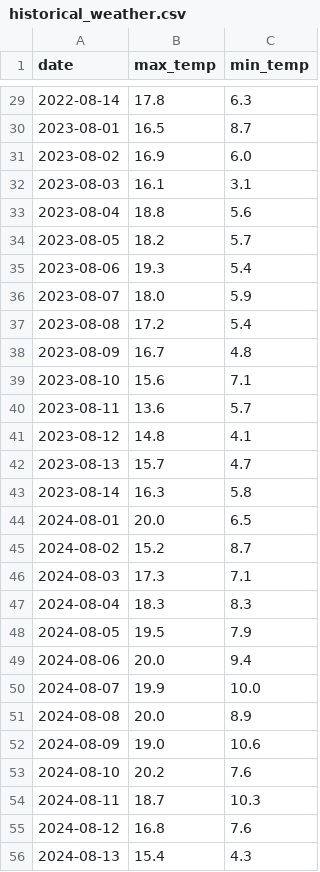
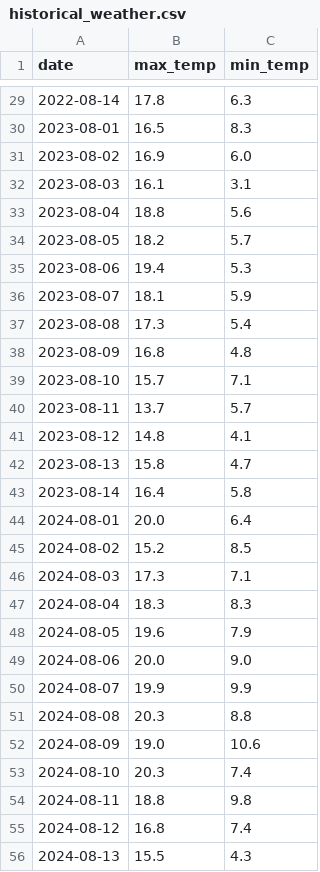
Before and after one commit to anr3123-star/weather-tracker, a CSV file: historical_weather.csv, drawn as a sheet; only a part is shown, gaps mark what is left out; the diff covers the shown part only.

```diff
--- a/historical_weather.csv
+++ b/historical_weather.csv
@@ -29,3 +29,3 @@ date,max_temp,min_temp
 2022-08-14,17.8,6.3
-2023-08-01,16.5,8.7
+2023-08-01,16.5,8.3
 2023-08-02,16.9,6.0
@@ -34,23 +34,23 @@ date,max_temp,min_temp
 2023-08-05,18.2,5.7
-2023-08-06,19.3,5.4
-2023-08-07,18.0,5.9
-2023-08-08,17.2,5.4
-2023-08-09,16.7,4.8
-2023-08-10,15.6,7.1
-2023-08-11,13.6,5.7
+2023-08-06,19.4,5.3
+2023-08-07,18.1,5.9
+2023-08-08,17.3,5.4
+2023-08-09,16.8,4.8
+2023-08-10,15.7,7.1
+2023-08-11,13.7,5.7
 2023-08-12,14.8,4.1
-2023-08-13,15.7,4.7
-2023-08-14,16.3,5.8
-2024-08-01,20.0,6.5
-2024-08-02,15.2,8.7
+2023-08-13,15.8,4.7
+2023-08-14,16.4,5.8
+2024-08-01,20.0,6.4
+2024-08-02,15.2,8.5
 2024-08-03,17.3,7.1
 2024-08-04,18.3,8.3
-2024-08-05,19.5,7.9
-2024-08-06,20.0,9.4
-2024-08-07,19.9,10.0
-2024-08-08,20.0,8.9
+2024-08-05,19.6,7.9
+2024-08-06,20.0,9.0
+2024-08-07,19.9,9.9
+2024-08-08,20.3,8.8
 2024-08-09,19.0,10.6
-2024-08-10,20.2,7.6
-2024-08-11,18.7,10.3
-2024-08-12,16.8,7.6
-2024-08-13,15.4,4.3
+2024-08-10,20.3,7.4
+2024-08-11,18.8,9.8
+2024-08-12,16.8,7.4
+2024-08-13,15.5,4.3
```
Also changed, not shown: 30 edited cells elsewhere in this file, daily_log.csv, 2 other files.
